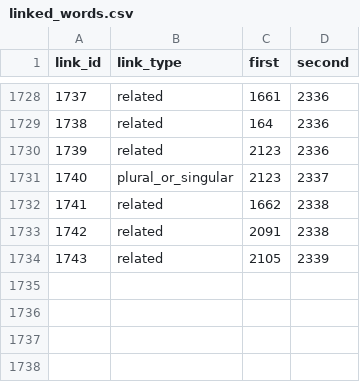
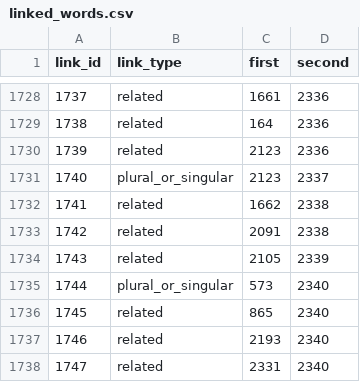
Before and after one commit to IsiXhosa-click/database, a CSV file: linked_words.csv, drawn as a sheet; only a part is shown, gaps mark what is left out.

```diff
--- a/linked_words.csv
+++ b/linked_words.csv
@@ -1734 +1734,5 @@ link_id,link_type,first,second
 1743,related,2105,2339
+1744,plural_or_singular,573,2340
+1745,related,865,2340
+1746,related,2193,2340
+1747,related,2331,2340
```
Also changed, not shown: examples.csv, user_attributions.csv, 1 other file.
